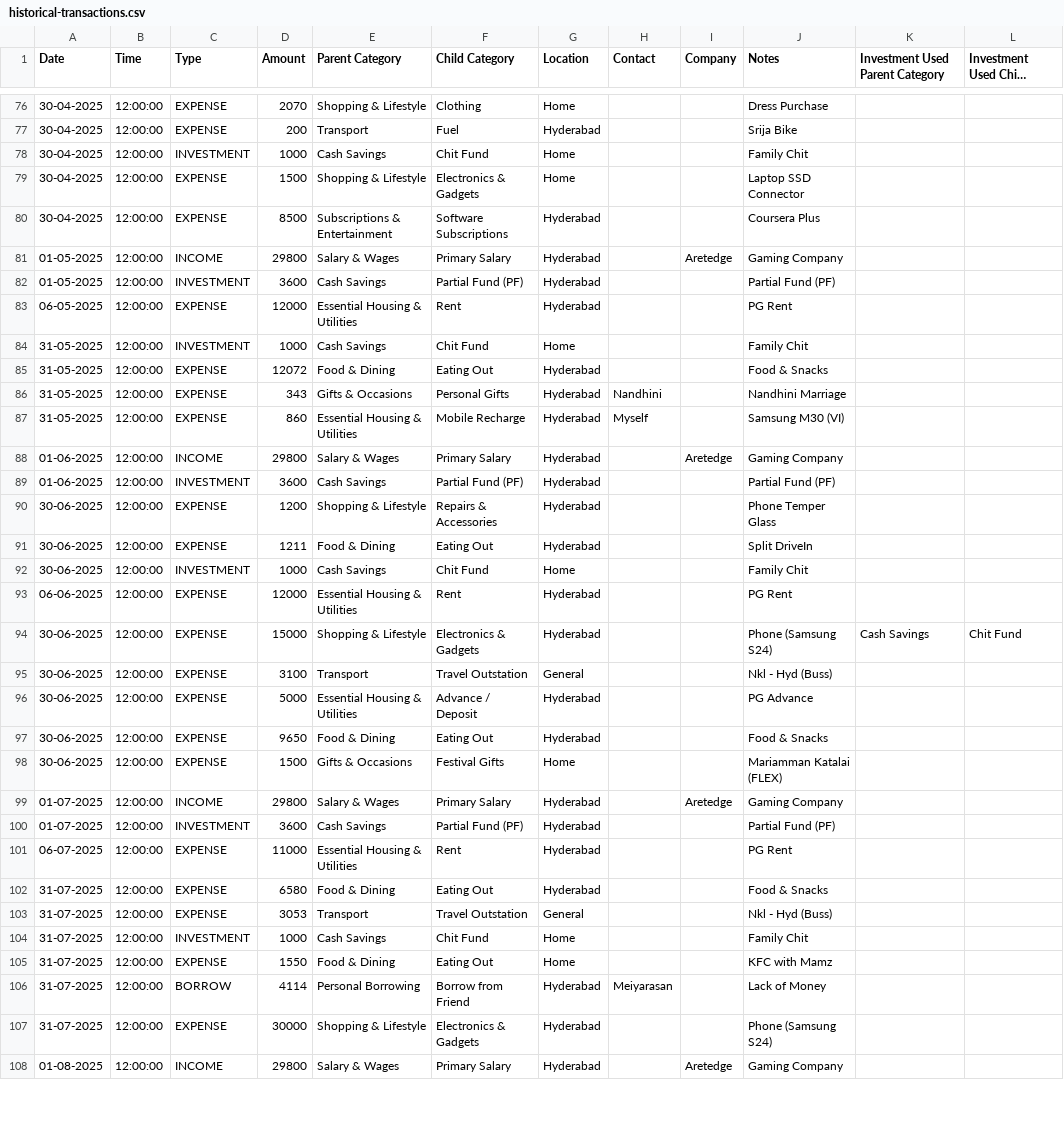
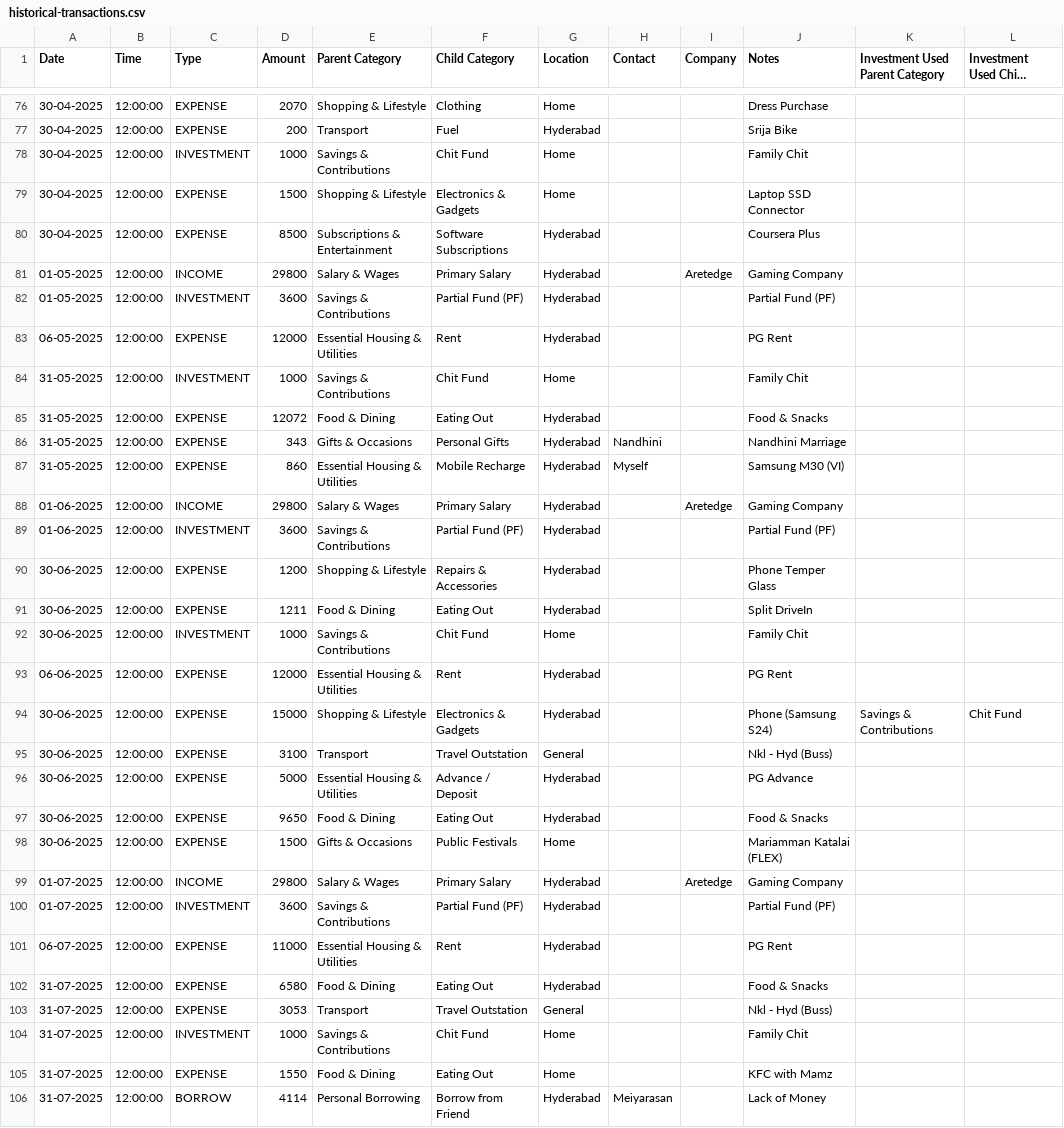
Before and after one commit to mdkdinesh2503/finance-tracker, a CSV file: data/historical-transactions.csv, drawn as a sheet; only a part is shown, gaps mark what is left out; the shorter side is filled out with more unchanged rows; long unchanged cells end in …; the diff covers the shown part only; the diff names each change by its address in the sheet, - before the commit and + after, or states it on an @@ line.

```diff
--- a/data/historical-transactions.csv
+++ b/data/historical-transactions.csv
-E78 (Parent Category): Cash Savings
+E78 (Parent Category): Savings & Contributions
-E82 (Parent Category): Cash Savings
+E82 (Parent Category): Savings & Contributions
-E84 (Parent Category): Cash Savings
+E84 (Parent Category): Savings & Contributions
-E89 (Parent Category): Cash Savings
+E89 (Parent Category): Savings & Contributions
-E92 (Parent Category): Cash Savings
+E92 (Parent Category): Savings & Contributions
-K94 (Investment Used Parent Category): Cash Savings
+K94 (Investment Used Parent Category): Savings & Contributions
-F98 (Child Category): Festival Gifts
+F98 (Child Category): Public Festivals
-E100 (Parent Category): Cash Savings
+E100 (Parent Category): Savings & Contributions
-E104 (Parent Category): Cash Savings
+E104 (Parent Category): Savings & Contributions
```
Also changed, not shown: 2 added rows and 36 edited cells elsewhere in this file, 2 other files.
